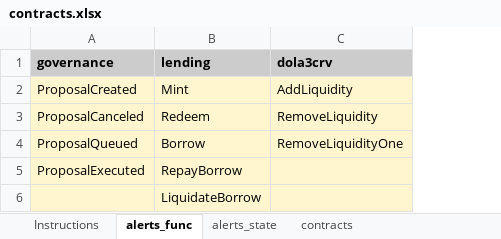
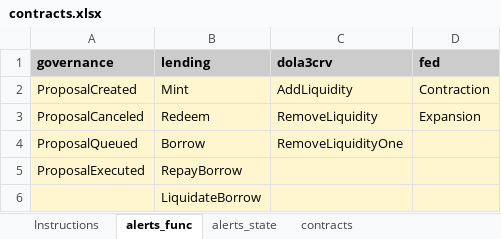
Before and after one commit to InverseFinance/inverse-alerts, an Excel workbook: contracts.xlsx, sheet alerts_func, drawn as a sheet; values as stored, in another font and other column widths than the file's, no borders; the diff names each change by its address in the sheet, - before the commit and + after, or states it on an @@ line.

```diff
--- a/contracts.xlsx (sheet alerts_func)
+++ b/contracts.xlsx (sheet alerts_func)
+column D (fed), rows 2-3: Contraction | Expansion
```
Also changed, not shown: sheet contracts, sheet contracts_deprecated, sheet alerts_state, 5 other files.
